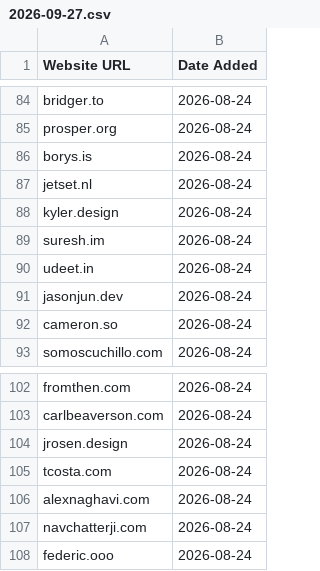
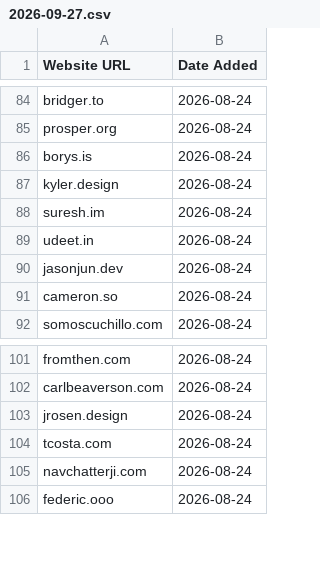
Before and after one commit to omyvnss/adfolio-clone, a CSV file: data/history/2026-09-27.csv, drawn as a sheet; only a part is shown, gaps mark what is left out; the diff names each change by its address in the sheet, - before the commit and + after, or states it on an @@ line.

```diff
--- a/data/history/2026-09-27.csv
+++ b/data/history/2026-09-27.csv
-row 87: jetset.nl | 2026-08-24
-row 106: alexnaghavi.com | 2026-08-24
```
Also changed, not shown: data/sites.csv, 1 other file.
